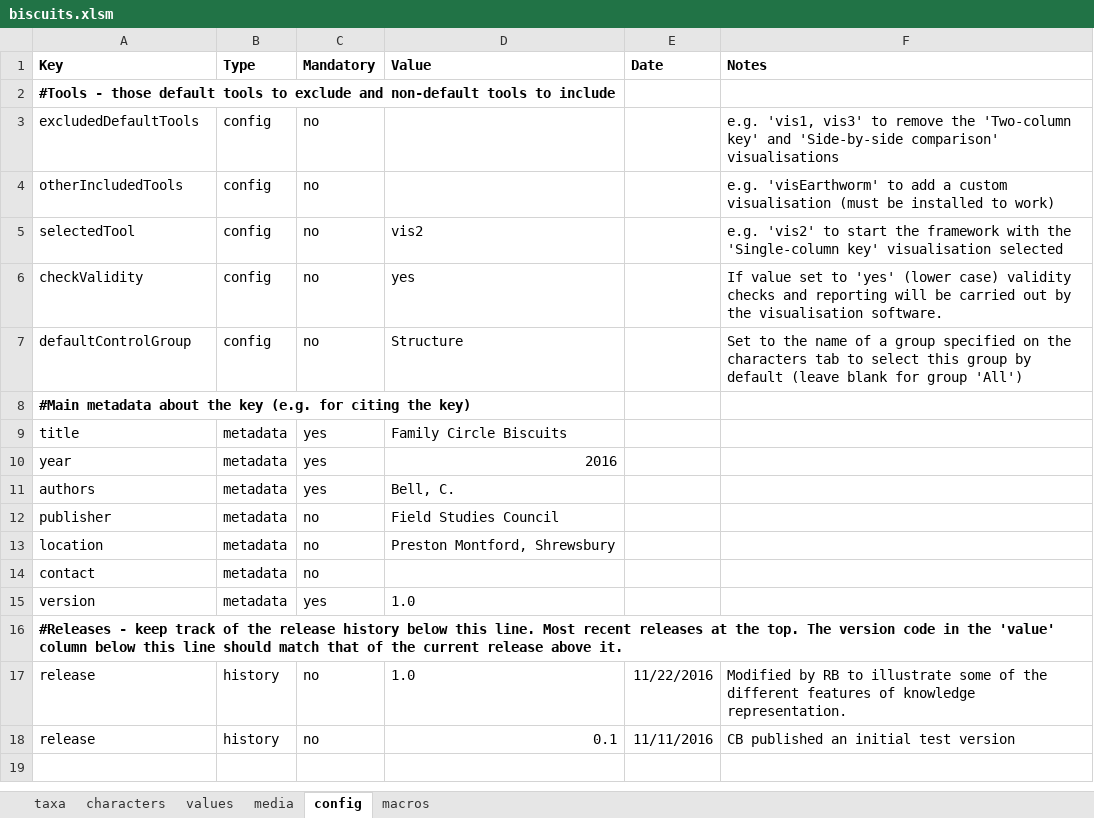
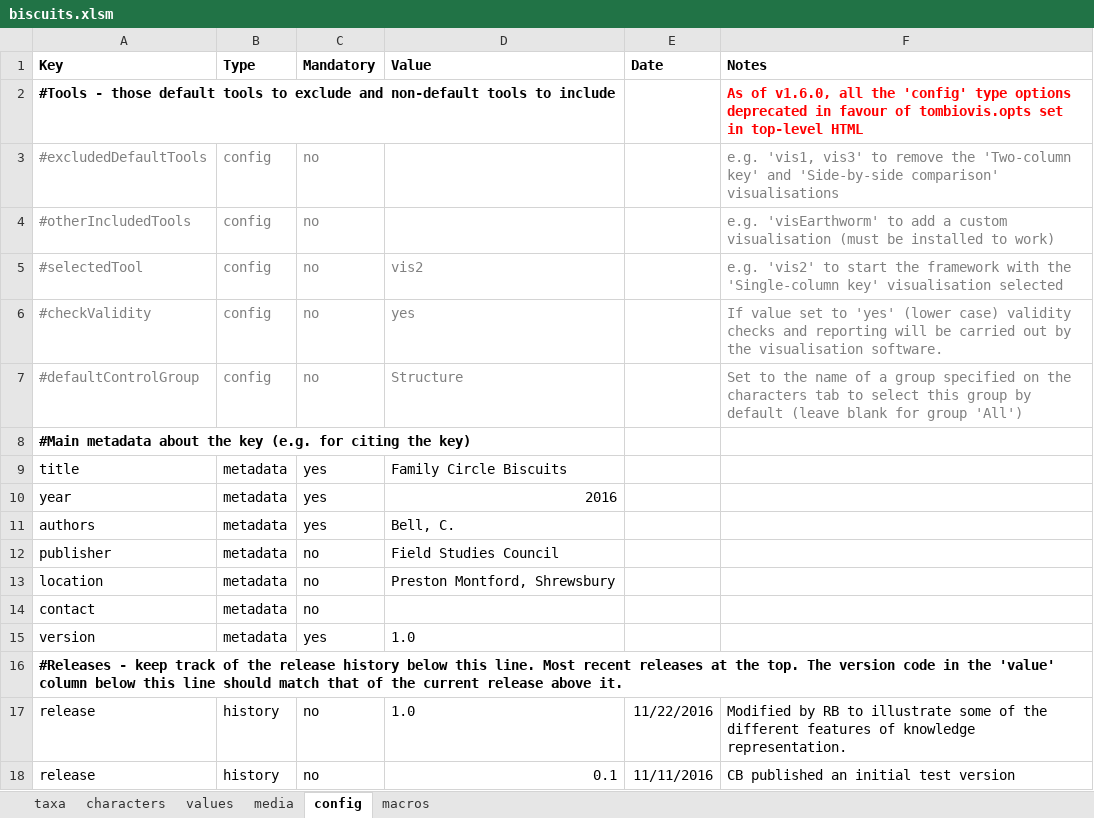
Before and after one commit to FieldStudiesCouncil/tombiovis, an Excel workbook: kb/biscuits/biscuits.xlsm, sheet config, drawn as a sheet; values as stored, in another font and other column widths than the file's, no borders; the diff names each change by its address in the sheet, - before the commit and + after, or states it on an @@ line.

Commit message:
Changes to implement new high-level options replacing config options in kb. Updated documentation

```diff
--- a/kb/biscuits/biscuits.xlsm (sheet config)
+++ b/kb/biscuits/biscuits.xlsm (sheet config)
-F2 (Notes): (empty)
+F2 (Notes): As of v1.6.0, all the 'config' type options deprecated in favour of tombiovis.opts set in top-level HTML
-A3 (Key): excludedDefaultTools
+A3 (Key): #excludedDefaultTools
-A3:C4 text colour: black
+A3:C4 text colour: #808080
-F3:F7 text colour: black
+F3:F7 text colour: #808080
-A4 (Key): otherIncludedTools
+A4 (Key): #otherIncludedTools
-A5 (Key): selectedTool
+A5 (Key): #selectedTool
-A5:D7 text colour: black
+A5:D7 text colour: #808080
-A6 (Key): checkValidity
+A6 (Key): #checkValidity
-A7 (Key): defaultControlGroup
+A7 (Key): #defaultControlGroup
```
Also changed, not shown: charts or pictures, 36 other files.
